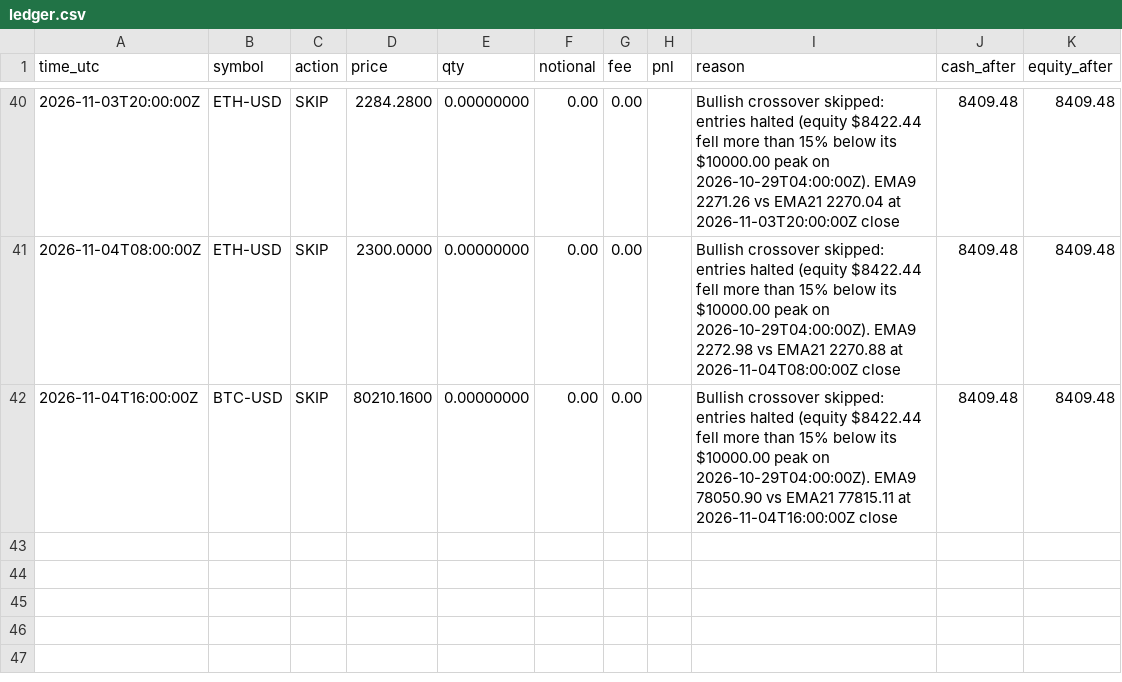
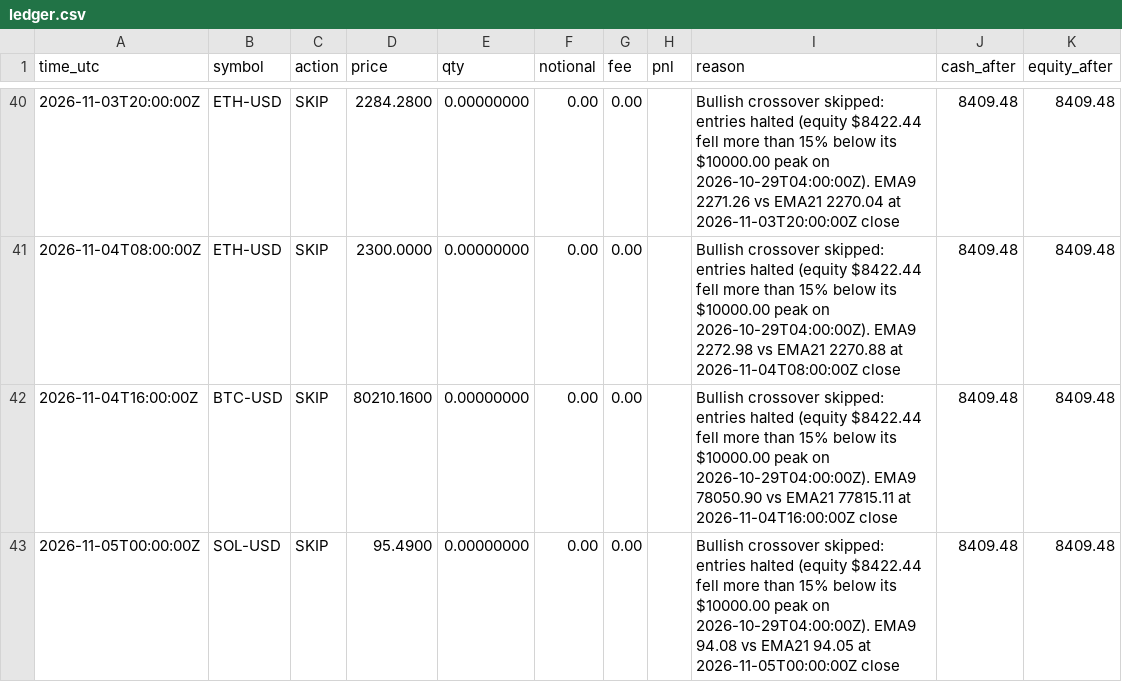
Before and after one commit to mstyli04/ema-paper-trader, a CSV file: bots/ema-4h/ledger.csv, drawn as a sheet; only a part is shown, gaps mark what is left out; the diff names each change by its address in the sheet, - before the commit and + after, or states it on an @@ line.

```diff
--- a/bots/ema-4h/ledger.csv
+++ b/bots/ema-4h/ledger.csv
+row 43: 2026-11-05T00:00:00Z | SOL-USD | SKIP | 95.4900 | 0.00000000 | 0.00 | 0.00 |  | Bullish crossover skipped: entries halted (equity $8422.44 fell more than 15% below its $10000.00 peak on 2026-10-29T04:00:00Z). EMA9 94.08 vs EMA21 94.05 at 2026-11-05T00:00:00Z close | 8409.48 | 8409.48
```
Also changed, not shown: bots/ema-4h/equity.csv, bots/ema-daily/equity.csv, 5 other files.
